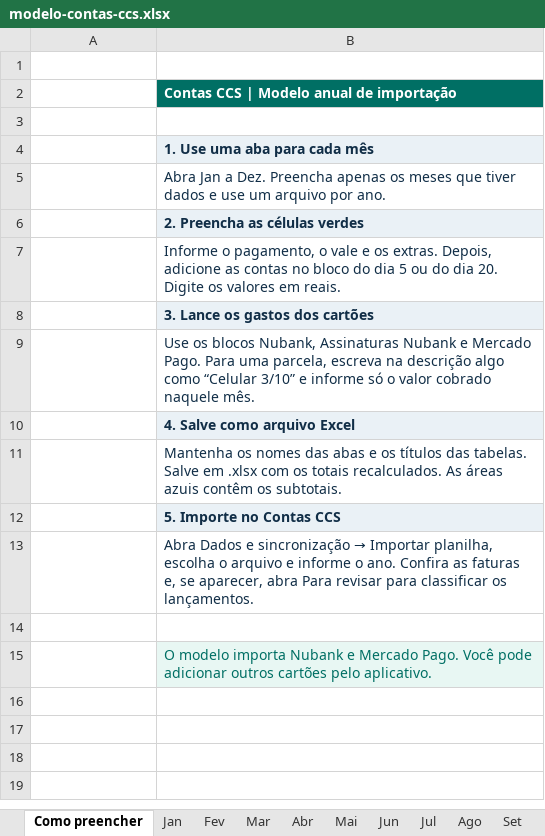
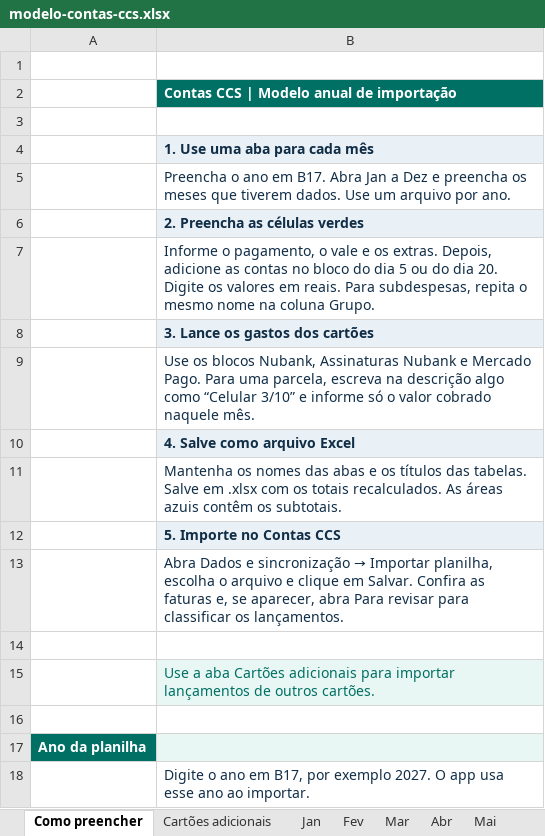
Before and after one commit to sergioalvarengassa-sys/sergioalvarengassa-sys.github.io, an Excel workbook: modelo-contas-ccs.xlsx, sheet Como preencher, drawn as a sheet; values as stored, in another font and other column widths than the file's, no borders; the diff names each change by its address in the sheet, - before the commit and + after, or states it on an @@ line.

```diff
--- a/modelo-contas-ccs.xlsx (sheet Como preencher)
+++ b/modelo-contas-ccs.xlsx (sheet Como preencher)
+sheet tab: Cartões adicionais
-B5: Abra Jan a Dez. Preencha apenas os meses que tiver dados e use um arquivo…
+B5: Preencha o ano em B17. Abra Jan a Dez e preencha os meses que tiverem dados. Use um arquivo…
-B7: …em reais.
+B7: …em reais. Para subdespesas, repita o mesmo nome na coluna Grupo.
-B13: …arquivo e informe o ano. Confira as…
+B13: …arquivo e clique em Salvar. Confira as…
-B15: O modelo importa Nubank e Mercado Pago. Você pode adicionar outros cartões pelo aplicativo.
+B15: Use a aba Cartões adicionais para importar lançamentos de outros cartões.
+row 16: (empty)
+row 17: Ano da planilha
+row 18:  | Digite o ano em B17, por exemplo 2027. O app usa esse ano ao importar.
```
Also changed, not shown: sheet Jan, sheet Fev, sheet Mar, sheet Abr, sheet Mai, sheet Jun, 6 more sheets, formulas that keep their value, 5 other files.
